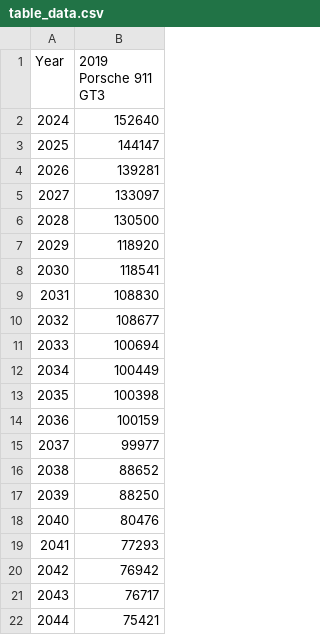
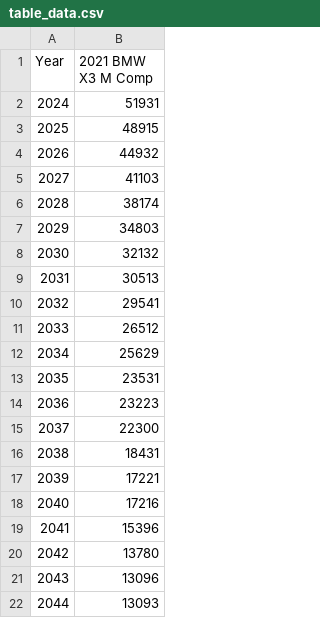
Before and after one commit to RiddhRam/matplotlib, a CSV file: table_data.csv, drawn as a sheet.

```diff
--- a/table_data.csv
+++ b/table_data.csv
@@ -1,22 +1,22 @@
-Year,2019 Porsche 911 GT3
-2024,152640
-2025,144147
-2026,139281
-2027,133097
-2028,130500
-2029,118920
-2030,118541
-2031,108830
-2032,108677
-2033,100694
-2034,100449
-2035,100398
-2036,100159
-2037,99977
-2038,88652
-2039,88250
-2040,80476
-2041,77293
-2042,76942
-2043,76717
-2044,75421
+Year,2021 BMW X3 M Comp
+2024,51931
+2025,48915
+2026,44932
+2027,41103
+2028,38174
+2029,34803
+2030,32132
+2031,30513
+2032,29541
+2033,26512
+2034,25629
+2035,23531
+2036,23223
+2037,22300
+2038,18431
+2039,17221
+2040,17216
+2041,15396
+2042,13780
+2043,13096
+2044,13093
```
Also changed, not shown: y1_interp.csv, y2_interp.csv, 13 other files.
